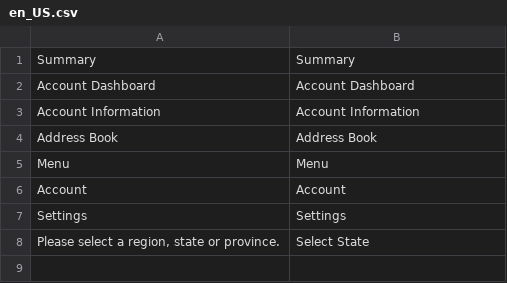
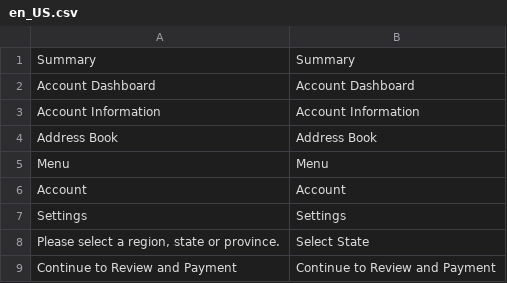
Before and after one commit to scotts-ebiz/cruithne, a CSV file: app/design/frontend/Scottsbase/default/i18n/en_US.csv, drawn as a sheet; the diff names each change by its address in the sheet, - before the commit and + after, or states it on an @@ line.

Commit message:
CART-34: add new button text

```diff
--- a/app/design/frontend/Scottsbase/default/i18n/en_US.csv
+++ b/app/design/frontend/Scottsbase/default/i18n/en_US.csv
+row 9: Continue to Review and Payment | Continue to Review and Payment
```
